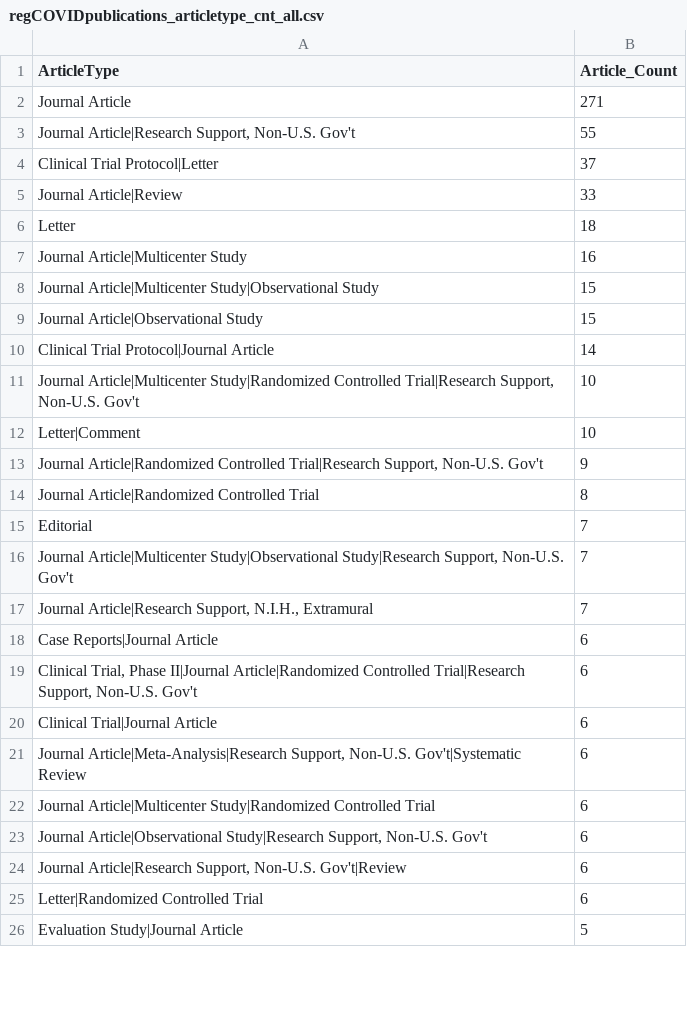
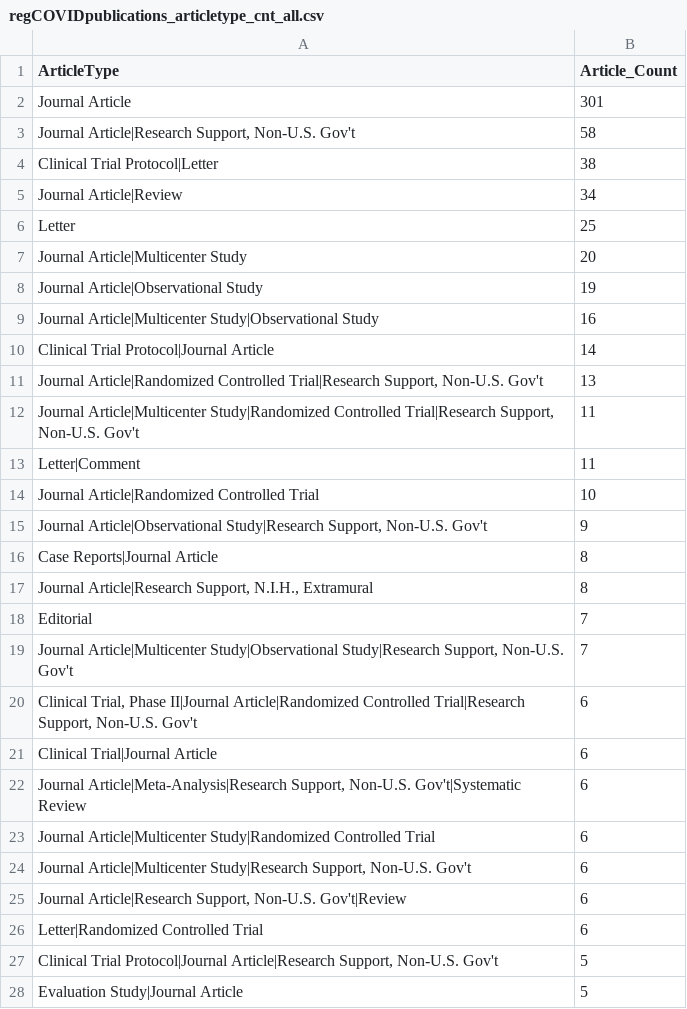
Before and after one commit to LHNCBC/r-snippets-bmi, a CSV file: regCOVID/regCOVIDpublications/regCOVIDpublications_articletype_cnt_all.csv, drawn as a sheet; only a part is shown; the diff covers the shown part only.

```diff
--- a/regCOVID/regCOVIDpublications/regCOVIDpublications_articletype_cnt_all.csv
+++ b/regCOVID/regCOVIDpublications/regCOVIDpublications_articletype_cnt_all.csv
@@ -1,19 +1,20 @@
 ArticleType,Article_Count
-Journal Article,271
-"Journal Article|Research Support, Non-U.S. Gov't",55
-Clinical Trial Protocol|Letter,37
-Journal Article|Review,33
-Letter,18
-Journal Article|Multicenter Study,16
-Journal Article|Multicenter Study|Observational Study,15
-Journal Article|Observational Study,15
+Journal Article,301
+"Journal Article|Research Support, Non-U.S. Gov't",58
+Clinical Trial Protocol|Letter,38
+Journal Article|Review,34
+Letter,25
+Journal Article|Multicenter Study,20
+Journal Article|Observational Study,19
+Journal Article|Multicenter Study|Observational Study,16
 Clinical Trial Protocol|Journal Article,14
-"Journal Article|Multicenter Study|Randomized Controlled Trial|Research Support, Non-U.S. Gov't",10
-Letter|Comment,10
-"Journal Article|Randomized Controlled Trial|Research Support, Non-U.S. Gov't",9
-Journal Article|Randomized Controlled Trial,8
+"Journal Article|Randomized Controlled Trial|Research Support, Non-U.S. Gov't",13
+"Journal Article|Multicenter Study|Randomized Controlled Trial|Research Support, Non-U.S. Gov't",11
+Letter|Comment,11
+Journal Article|Randomized Controlled Trial,10
+"Journal Article|Observational Study|Research Support, Non-U.S. Gov't",9
+Case Reports|Journal Article,8
+"Journal Article|Research Support, N.I.H., Extramural",8
 Editorial,7
 "Journal Article|Multicenter Study|Observational Study|Research Support, Non-U.S. Gov't",7
-"Journal Article|Research Support, N.I.H., Extramural",7
-Case Reports|Journal Article,6
 "Clinical Trial, Phase II|Journal Article|Randomized Controlled Trial|Research Support, Non-U.S. Gov't",6
@@ -22,5 +23,6 @@ Clinical Trial|Journal Article,6
 Journal Article|Multicenter Study|Randomized Controlled Trial,6
-"Journal Article|Observational Study|Research Support, Non-U.S. Gov't",6
+"Journal Article|Multicenter Study|Research Support, Non-U.S. Gov't",6
 "Journal Article|Research Support, Non-U.S. Gov't|Review",6
 Letter|Randomized Controlled Trial,6
+"Clinical Trial Protocol|Journal Article|Research Support, Non-U.S. Gov't",5
 Evaluation Study|Journal Article,5
```
Also changed, not shown: 18 added rows, 9 removed rows and 3 edited cells elsewhere in this file, regCOVID/regCOVIDpublications/regCOVIDpublications_articletype_cnt_int.csv, regCOVID/regCOVIDpublications/regCOVIDpublications_articletype_cnt_obs.csv, 17 other files.
